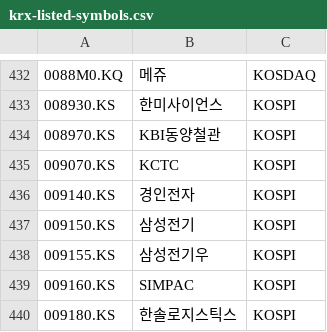
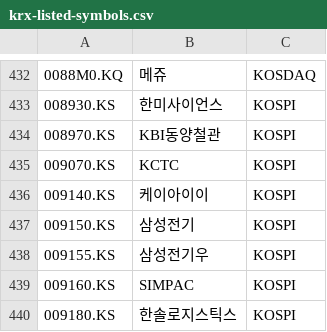
Before and after one commit to benjaminpo/finance-dataset, a CSV file: config/listings/krx-listed-symbols.csv, drawn as a sheet; only a part is shown, gaps mark what is left out; the diff names each change by its address in the sheet, - before the commit and + after, or states it on an @@ line.

```diff
--- a/config/listings/krx-listed-symbols.csv
+++ b/config/listings/krx-listed-symbols.csv
-B436: 경인전자
+B436: 케이아이이
```
